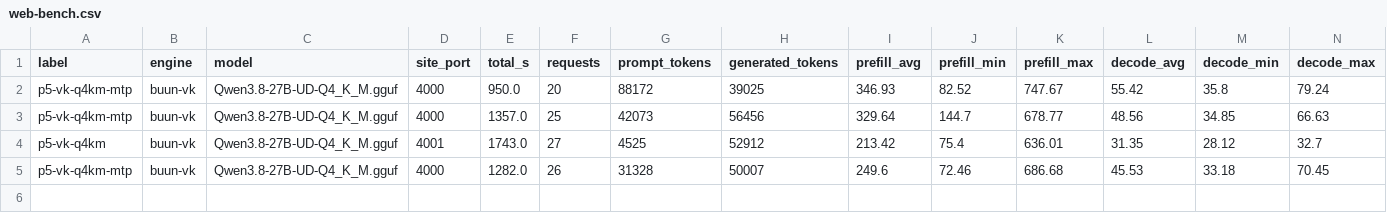
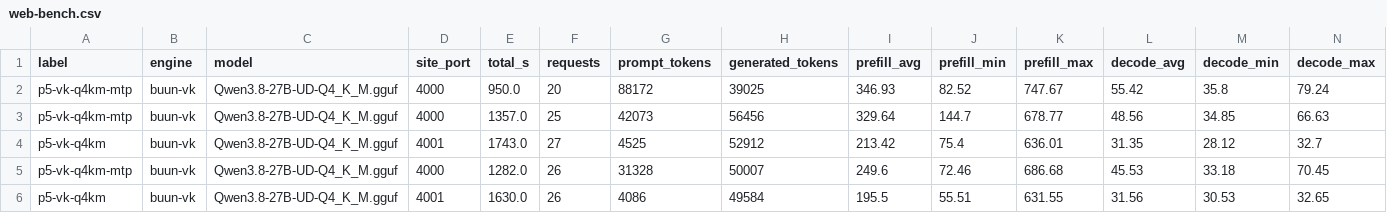
Before and after one commit to Tom1tk/7900XTX-inference-benchmarks, a CSV file: results/web-bench.csv, drawn as a sheet; the diff names each change by its address in the sheet, - before the commit and + after, or states it on an @@ line.

```diff
--- a/results/web-bench.csv
+++ b/results/web-bench.csv
+row 6: p5-vk-q4km | buun-vk | Qwen3.8-27B-UD-Q4_K_M.gguf | 4001 | 1630.0 | 26 | 4086 | 49584 | 195.5 | 55.51 | 631.55 | 31.56 | 30.53 | 32.65
```
Also changed, not shown: 4 other files.
